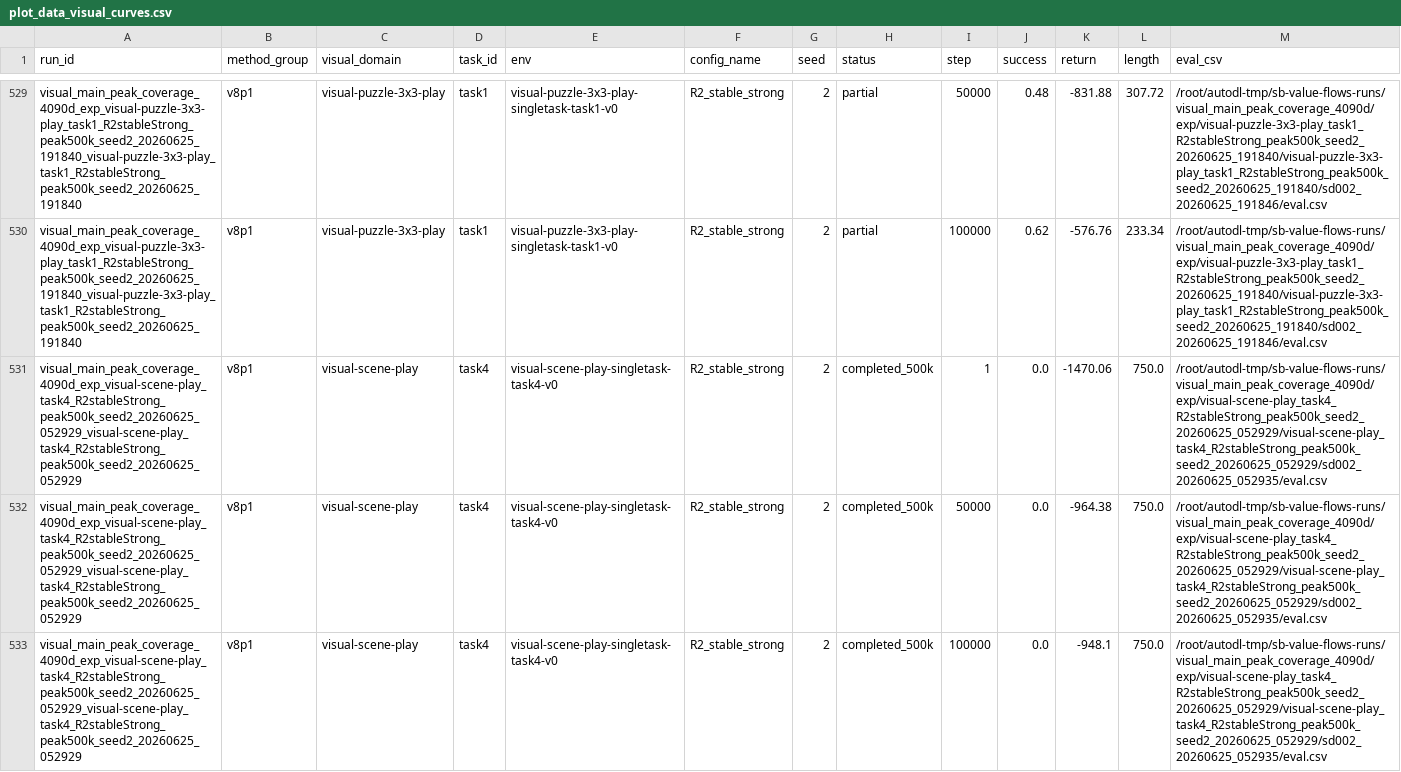
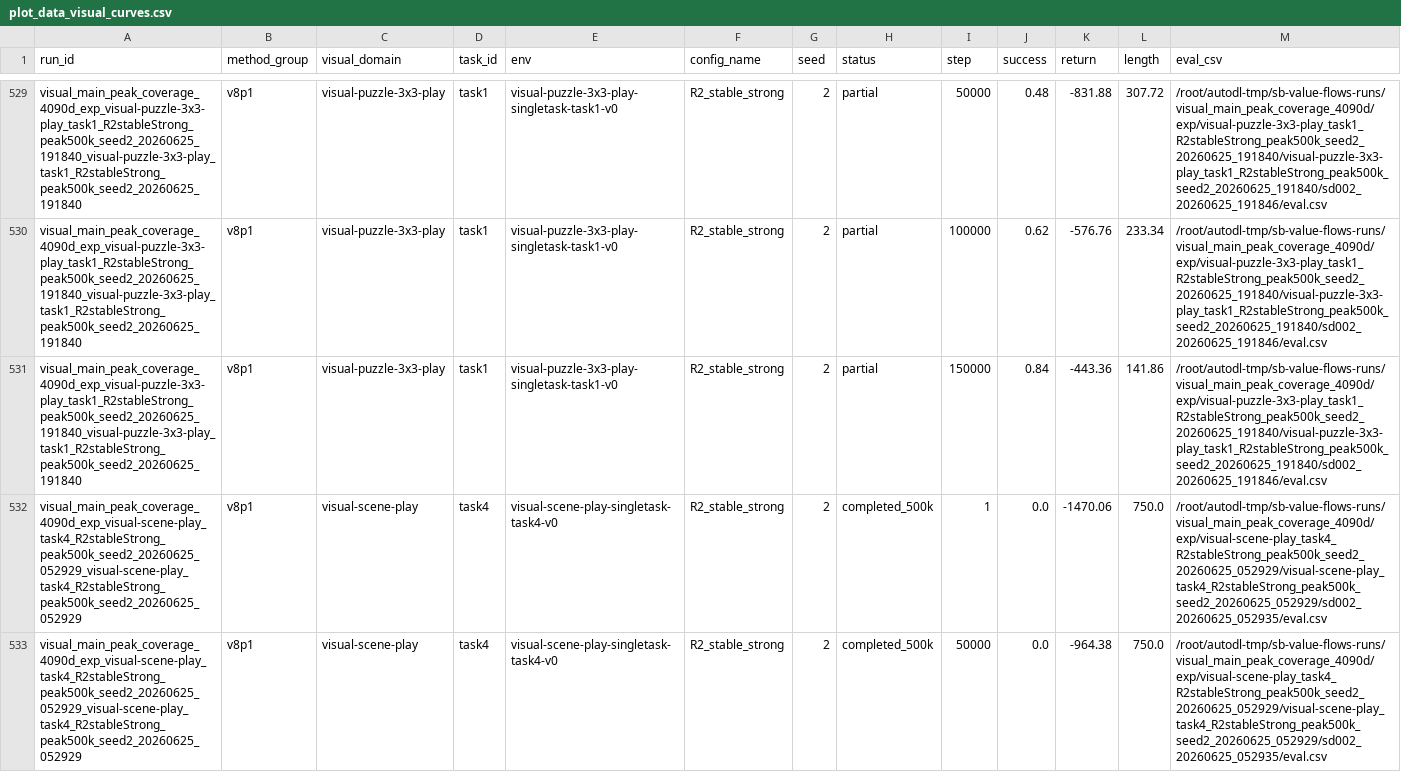
Before and after one commit to lzqw/sb-value-flows, a CSV file: results/plot_data_visual_curves.csv, drawn as a sheet; only a part is shown, gaps mark what is left out; the shorter side is filled out with more unchanged rows; the diff names each change by its address in the sheet, - before the commit and + after, or states it on an @@ line.

Commit message:
Update visual puzzle task1 150k peak

```diff
--- a/results/plot_data_visual_curves.csv
+++ b/results/plot_data_visual_curves.csv
+row 531: visual_main_peak_coverage_4090d_exp_visual-puzzle-3x3-play_task1_R2stableStrong_peak500k_seed2_20260625_191840_visual-puzzle-3x3-play_task1_R2stableStrong_peak500k_seed2_20260625_191840 | v8p1 | visual-puzzle-3x3-play | task1 | visual-puzzle-3x3-play-singletask-task1-v0 | R2_stable_strong | 2 | partial | 150000 | 0.84 | -443.36 | 141.86 | /root/autodl-tmp/sb-value-flows-runs/visual_main_peak_coverage_4090d/exp/visual-puzzle-3x3-play_task1_R2stableStrong_peak500k_seed2_20260625_191840/visual-puzzle-3x3-play_task1_R2stableStrong_peak500k_seed2_20260625_191840/sd002_20260625_191846/eval.csv
```
Also changed, not shown: results/audit_all_visual_runs_4090d.csv, results/audit_visual_best_peak_table.csv, 6 other files.
